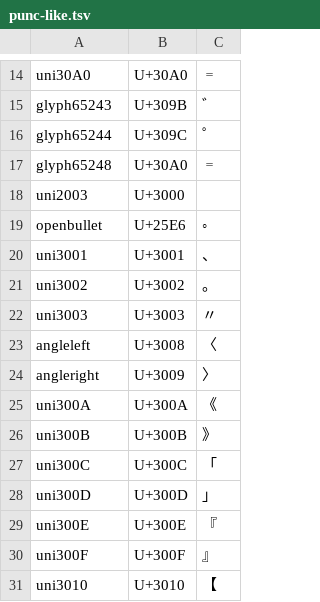
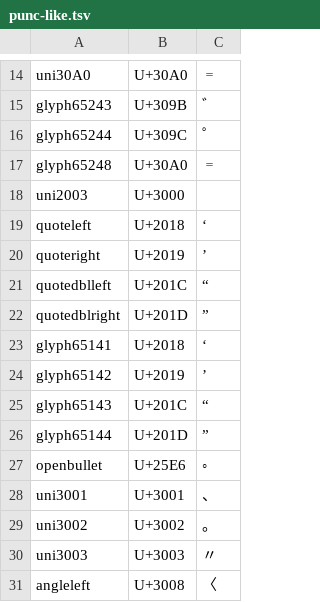
Before and after one commit to welai/glow-sans, a TSV file: encoding/gid/punc-like.tsv, drawn as a sheet; only a part is shown, gaps mark what is left out; the shorter side is filled out with more unchanged rows.

```diff
--- a/encoding/gid/punc-like.tsv
+++ b/encoding/gid/punc-like.tsv
@@ -18,2 +18,10 @@ glyph65248	U+30A0	゠
 uni2003	U+3000	　
+quoteleft	U+2018	‘
+quoteright	U+2019	’
+quotedblleft	U+201C	“
+quotedblright	U+201D	”
+glyph65141	U+2018	‘
+glyph65142	U+2019	’
+glyph65143	U+201C	“
+glyph65144	U+201D	”
 openbullet	U+25E6	◦
```
Also changed, not shown: encoding/gid/base-scale.tsv, encoding/gid/center-scale.tsv, 10 other files.
